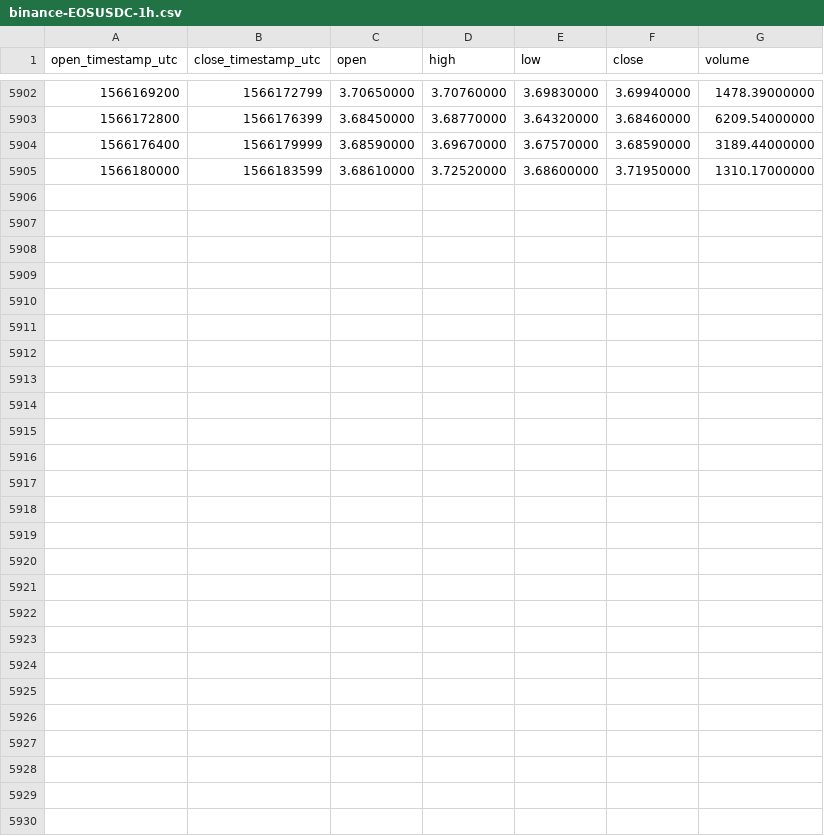
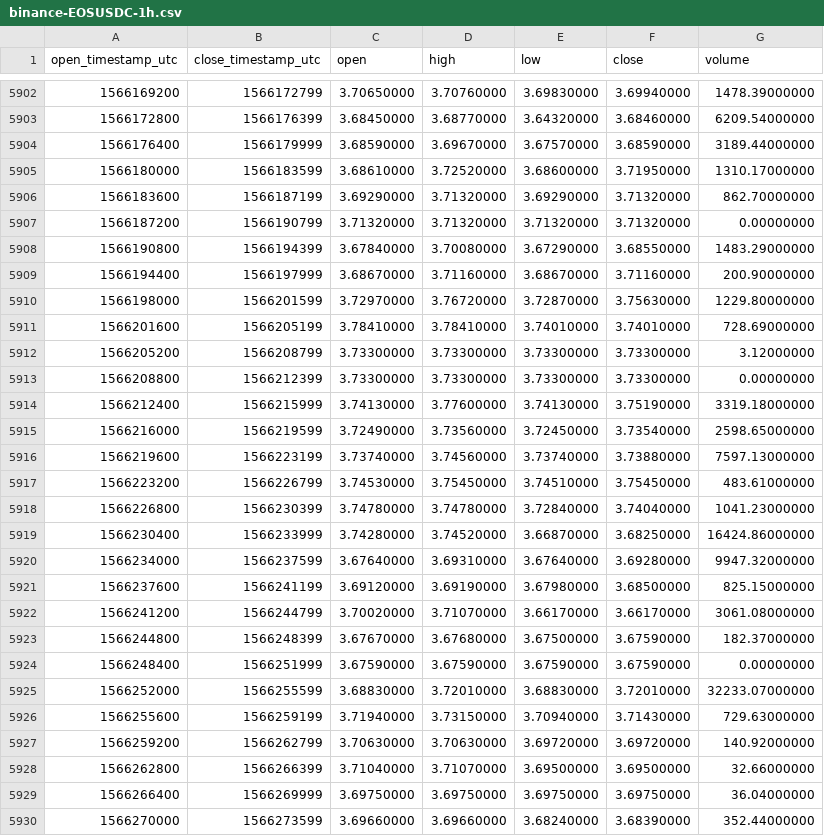
Before and after one commit to cryptobigbro/binance-EOSUSDC, a CSV file: binance-EOSUSDC-1h.csv, drawn as a sheet; only a part is shown, gaps mark what is left out.

Commit message:
Update OHLCV data.

```diff
--- a/binance-EOSUSDC-1h.csv
+++ b/binance-EOSUSDC-1h.csv
@@ -5905 +5905,26 @@ open_timestamp_utc,close_timestamp_utc,open,high,low,close,volume
 1566180000,1566183599,3.68610000,3.72520000,3.68600000,3.71950000,1310.17000000
+1566183600,1566187199,3.69290000,3.71320000,3.69290000,3.71320000,862.70000000
+1566187200,1566190799,3.71320000,3.71320000,3.71320000,3.71320000,0.00000000
+1566190800,1566194399,3.67840000,3.70080000,3.67290000,3.68550000,1483.29000000
+1566194400,1566197999,3.68670000,3.71160000,3.68670000,3.71160000,200.90000000
+1566198000,1566201599,3.72970000,3.76720000,3.72870000,3.75630000,1229.80000000
+1566201600,1566205199,3.78410000,3.78410000,3.74010000,3.74010000,728.69000000
+1566205200,1566208799,3.73300000,3.73300000,3.73300000,3.73300000,3.12000000
+1566208800,1566212399,3.73300000,3.73300000,3.73300000,3.73300000,0.00000000
+1566212400,1566215999,3.74130000,3.77600000,3.74130000,3.75190000,3319.18000000
+1566216000,1566219599,3.72490000,3.73560000,3.72450000,3.73540000,2598.65000000
+1566219600,1566223199,3.73740000,3.74560000,3.73740000,3.73880000,7597.13000000
+1566223200,1566226799,3.74530000,3.75450000,3.74510000,3.75450000,483.61000000
+1566226800,1566230399,3.74780000,3.74780000,3.72840000,3.74040000,1041.23000000
+1566230400,1566233999,3.74280000,3.74520000,3.66870000,3.68250000,16424.86000000
+1566234000,1566237599,3.67640000,3.69310000,3.67640000,3.69280000,9947.32000000
+1566237600,1566241199,3.69120000,3.69190000,3.67980000,3.68500000,825.15000000
+1566241200,1566244799,3.70020000,3.71070000,3.66170000,3.66170000,3061.08000000
+1566244800,1566248399,3.67670000,3.67680000,3.67500000,3.67590000,182.37000000
+1566248400,1566251999,3.67590000,3.67590000,3.67590000,3.67590000,0.00000000
+1566252000,1566255599,3.68830000,3.72010000,3.68830000,3.72010000,32233.07000000
+1566255600,1566259199,3.71940000,3.73150000,3.70940000,3.71430000,729.63000000
+1566259200,1566262799,3.70630000,3.70630000,3.69720000,3.69720000,140.92000000
+1566262800,1566266399,3.71040000,3.71070000,3.69500000,3.69500000,32.66000000
+1566266400,1566269999,3.69750000,3.69750000,3.69750000,3.69750000,36.04000000
+1566270000,1566273599,3.69660000,3.69660000,3.68240000,3.68390000,352.44000000
```
Also changed, not shown: binance-EOSUSDC-1d.csv.
